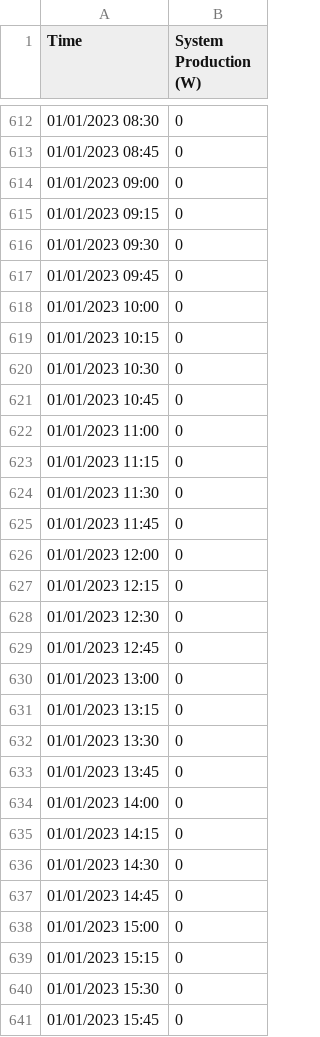
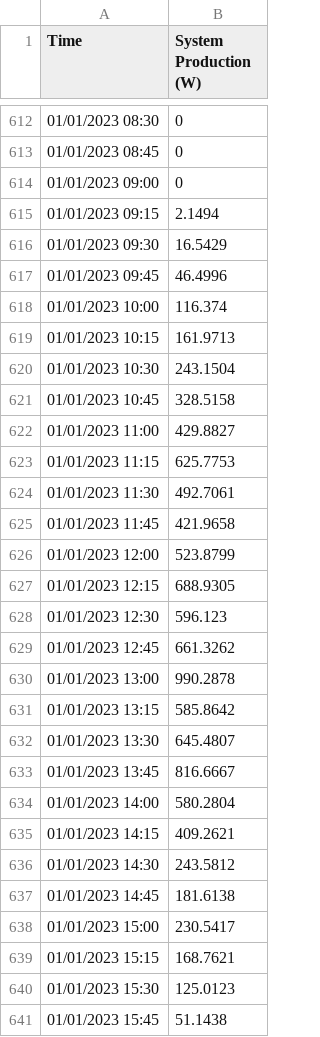
Before and after one commit to HalAndBender/Modelling-the-elecricity-consumption-of-our-heat-pump, a CSV file: data/solar_panel_data/week/week52.csv, drawn as a sheet; only a part is shown, gaps mark what is left out; the diff covers the shown part only.

Commit message:
Added new data.

```diff
--- a/data/solar_panel_data/week/week52.csv
+++ b/data/solar_panel_data/week/week52.csv
@@ -614,28 +614,28 @@ Time,System Production (W)
 01/01/2023 09:00,"0"
-01/01/2023 09:15,"0"
-01/01/2023 09:30,"0"
-01/01/2023 09:45,"0"
-01/01/2023 10:00,"0"
-01/01/2023 10:15,"0"
-01/01/2023 10:30,"0"
-01/01/2023 10:45,"0"
-01/01/2023 11:00,"0"
-01/01/2023 11:15,"0"
-01/01/2023 11:30,"0"
-01/01/2023 11:45,"0"
-01/01/2023 12:00,"0"
-01/01/2023 12:15,"0"
-01/01/2023 12:30,"0"
-01/01/2023 12:45,"0"
-01/01/2023 13:00,"0"
-01/01/2023 13:15,"0"
-01/01/2023 13:30,"0"
-01/01/2023 13:45,"0"
-01/01/2023 14:00,"0"
-01/01/2023 14:15,"0"
-01/01/2023 14:30,"0"
-01/01/2023 14:45,"0"
-01/01/2023 15:00,"0"
-01/01/2023 15:15,"0"
-01/01/2023 15:30,"0"
-01/01/2023 15:45,"0"
+01/01/2023 09:15,"2.1494"
+01/01/2023 09:30,"16.5429"
+01/01/2023 09:45,"46.4996"
+01/01/2023 10:00,"116.374"
+01/01/2023 10:15,"161.9713"
+01/01/2023 10:30,"243.1504"
+01/01/2023 10:45,"328.5158"
+01/01/2023 11:00,"429.8827"
+01/01/2023 11:15,"625.7753"
+01/01/2023 11:30,"492.7061"
+01/01/2023 11:45,"421.9658"
+01/01/2023 12:00,"523.8799"
+01/01/2023 12:15,"688.9305"
+01/01/2023 12:30,"596.123"
+01/01/2023 12:45,"661.3262"
+01/01/2023 13:00,"990.2878"
+01/01/2023 13:15,"585.8642"
+01/01/2023 13:30,"645.4807"
+01/01/2023 13:45,"816.6667"
+01/01/2023 14:00,"580.2804"
+01/01/2023 14:15,"409.2621"
+01/01/2023 14:30,"243.5812"
+01/01/2023 14:45,"181.6138"
+01/01/2023 15:00,"230.5417"
+01/01/2023 15:15,"168.7621"
+01/01/2023 15:30,"125.0123"
+01/01/2023 15:45,"51.1438"
```
Also changed, not shown: 51 edited cells elsewhere in this file, 8 other files.
